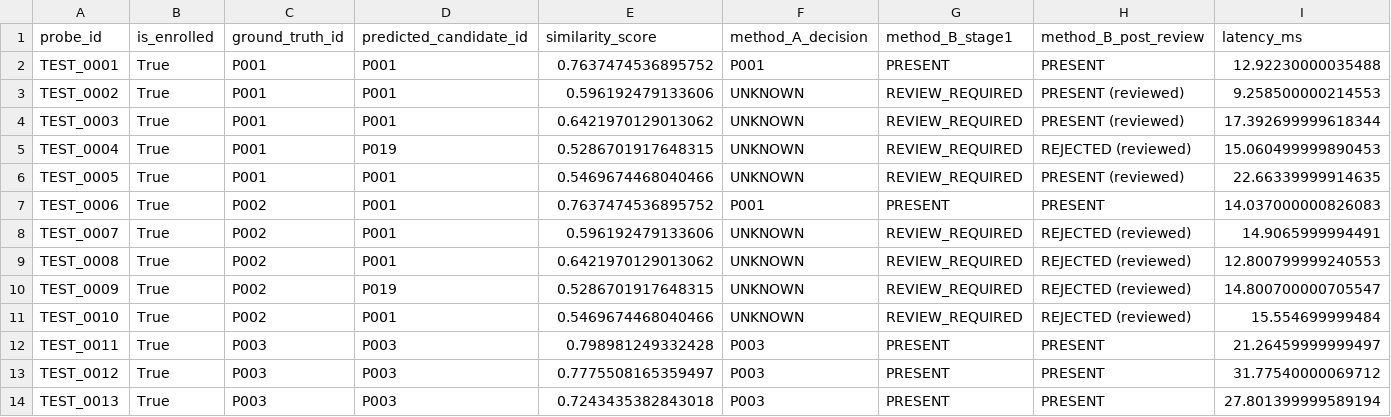
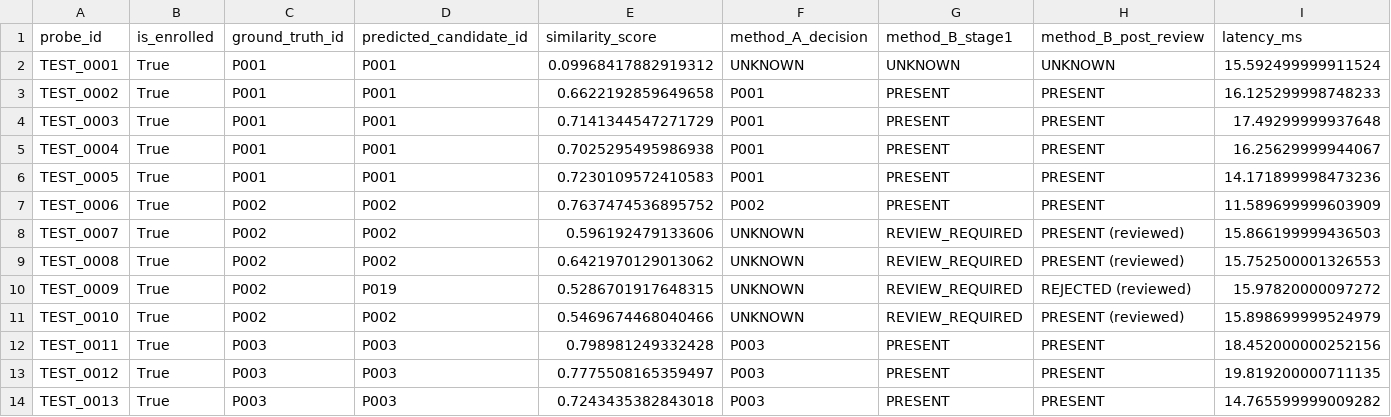
Before and after one commit to Capetatsu/PRESENCIFY, a CSV file: experiments/predictions_anonymized.csv, drawn as a sheet; only a part is shown; the diff covers the shown part only.

Commit message:
audit: reconcile evaluation metrics, staged review accounting, and test isolation

```diff
--- a/experiments/predictions_anonymized.csv
+++ b/experiments/predictions_anonymized.csv
@@ -1,14 +1,14 @@
 probe_id,is_enrolled,ground_truth_id,predicted_candidate_id,similarity_score,method_A_decision,method_B_stage1,method_B_post_review,latency_ms
-TEST_0001,True,P001,P001,0.7637474536895752,P001,PRESENT,PRESENT,12.92230000035488
-TEST_0002,True,P001,P001,0.596192479133606,UNKNOWN,REVIEW_REQUIRED,PRESENT (reviewed),9.258500000214553
-TEST_0003,True,P001,P001,0.6421970129013062,UNKNOWN,REVIEW_REQUIRED,PRESENT (reviewed),17.392699999618344
-TEST_0004,True,P001,P019,0.5286701917648315,UNKNOWN,REVIEW_REQUIRED,REJECTED (reviewed),15.060499999890453
-TEST_0005,True,P001,P001,0.5469674468040466,UNKNOWN,REVIEW_REQUIRED,PRESENT (reviewed),22.66339999914635
-TEST_0006,True,P002,P001,0.7637474536895752,P001,PRESENT,PRESENT,14.037000000826083
-TEST_0007,True,P002,P001,0.596192479133606,UNKNOWN,REVIEW_REQUIRED,REJECTED (reviewed),14.9065999994491
-TEST_0008,True,P002,P001,0.6421970129013062,UNKNOWN,REVIEW_REQUIRED,REJECTED (reviewed),12.800799999240553
-TEST_0009,True,P002,P019,0.5286701917648315,UNKNOWN,REVIEW_REQUIRED,REJECTED (reviewed),14.800700000705547
-TEST_0010,True,P002,P001,0.5469674468040466,UNKNOWN,REVIEW_REQUIRED,REJECTED (reviewed),15.554699999484
-TEST_0011,True,P003,P003,0.798981249332428,P003,PRESENT,PRESENT,21.26459999999497
-TEST_0012,True,P003,P003,0.7775508165359497,P003,PRESENT,PRESENT,31.77540000069712
-TEST_0013,True,P003,P003,0.7243435382843018,P003,PRESENT,PRESENT,27.801399999589194
+TEST_0001,True,P001,P001,0.09968417882919312,UNKNOWN,UNKNOWN,UNKNOWN,15.592499999911524
+TEST_0002,True,P001,P001,0.6622192859649658,P001,PRESENT,PRESENT,16.125299998748233
+TEST_0003,True,P001,P001,0.7141344547271729,P001,PRESENT,PRESENT,17.49299999937648
+TEST_0004,True,P001,P001,0.7025295495986938,P001,PRESENT,PRESENT,16.25629999944067
+TEST_0005,True,P001,P001,0.7230109572410583,P001,PRESENT,PRESENT,14.171899998473236
+TEST_0006,True,P002,P002,0.7637474536895752,P002,PRESENT,PRESENT,11.589699999603909
+TEST_0007,True,P002,P002,0.596192479133606,UNKNOWN,REVIEW_REQUIRED,PRESENT (reviewed),15.866199999436503
+TEST_0008,True,P002,P002,0.6421970129013062,UNKNOWN,REVIEW_REQUIRED,PRESENT (reviewed),15.752500001326553
+TEST_0009,True,P002,P019,0.5286701917648315,UNKNOWN,REVIEW_REQUIRED,REJECTED (reviewed),15.97820000097272
+TEST_0010,True,P002,P002,0.5469674468040466,UNKNOWN,REVIEW_REQUIRED,PRESENT (reviewed),15.898699999524979
+TEST_0011,True,P003,P003,0.798981249332428,P003,PRESENT,PRESENT,18.452000000252156
+TEST_0012,True,P003,P003,0.7775508165359497,P003,PRESENT,PRESENT,19.819200000711135
+TEST_0013,True,P003,P003,0.7243435382843018,P003,PRESENT,PRESENT,14.765599999009282
```
Also changed, not shown: 153 edited cells elsewhere in this file, experiments/attendance_summary.csv, 12 other files.
